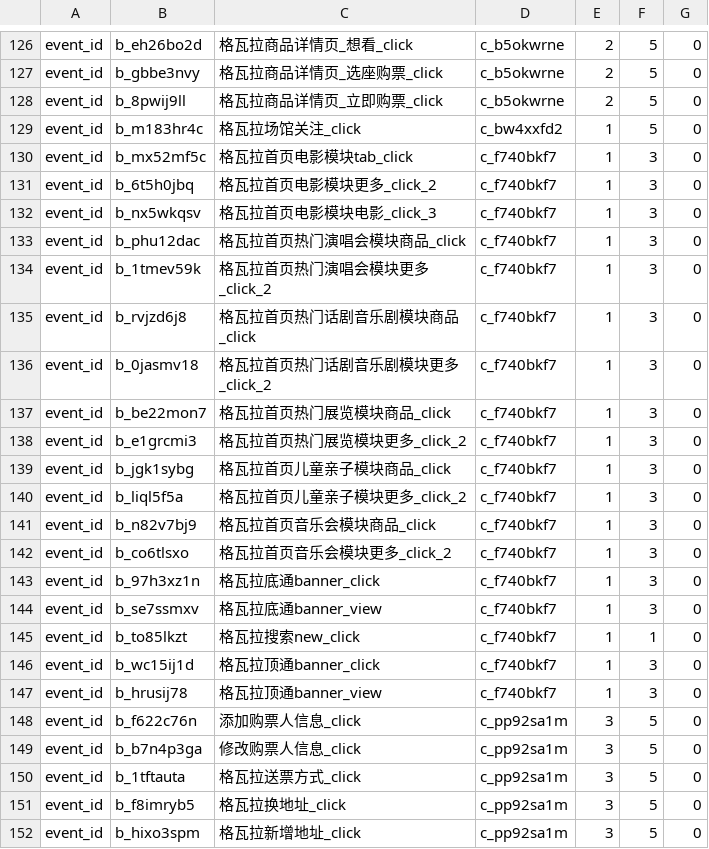
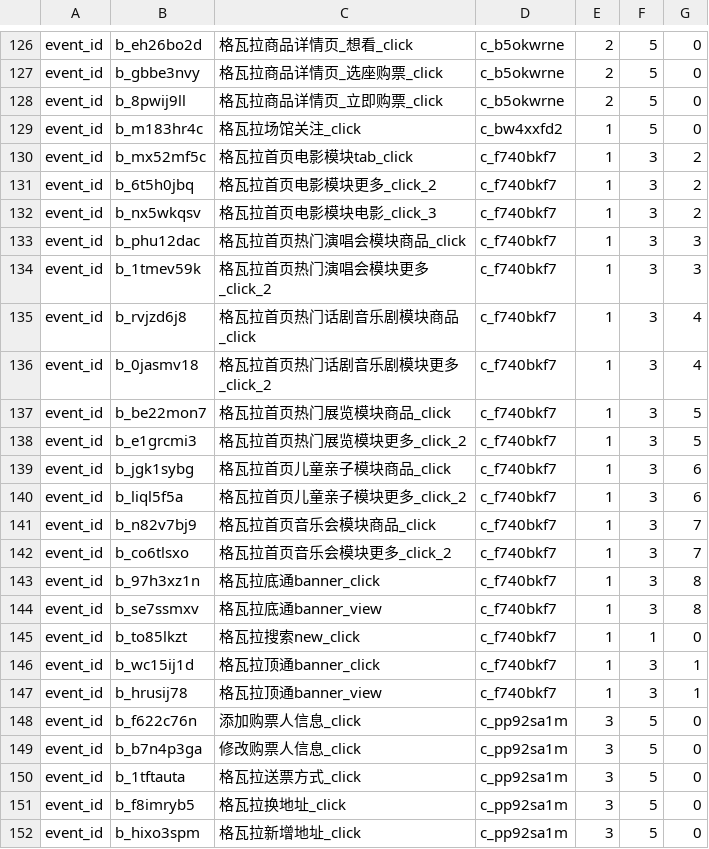
Before and after one commit to fnfly2005/omy_code, a CSV file: table/myshow_pv_012.csv, drawn as a sheet; only a part is shown, gaps mark what is left out.

```diff
--- a/table/myshow_pv_012.csv
+++ b/table/myshow_pv_012.csv
@@ -129,20 +129,20 @@ event_id,b_8pwij9ll,格瓦拉商品详情页_立即购票_click,c_b5okwrne,2,5,0
 event_id,b_m183hr4c,格瓦拉场馆关注_click,c_bw4xxfd2,1,5,0
-event_id,b_mx52mf5c,格瓦拉首页电影模块tab_click,c_f740bkf7,1,3,0
-event_id,b_6t5h0jbq,格瓦拉首页电影模块更多_click_2,c_f740bkf7,1,3,0
-event_id,b_nx5wkqsv,格瓦拉首页电影模块电影_click_3,c_f740bkf7,1,3,0
-event_id,b_phu12dac,格瓦拉首页热门演唱会模块商品_click,c_f740bkf7,1,3,0
-event_id,b_1tmev59k,格瓦拉首页热门演唱会模块更多_click_2,c_f740bkf7,1,3,0
-event_id,b_rvjzd6j8,格瓦拉首页热门话剧音乐剧模块商品_click,c_f740bkf7,1,3,0
-event_id,b_0jasmv18,格瓦拉首页热门话剧音乐剧模块更多_click_2,c_f740bkf7,1,3,0
-event_id,b_be22mon7,格瓦拉首页热门展览模块商品_click,c_f740bkf7,1,3,0
-event_id,b_e1grcmi3,格瓦拉首页热门展览模块更多_click_2,c_f740bkf7,1,3,0
-event_id,b_jgk1sybg,格瓦拉首页儿童亲子模块商品_click,c_f740bkf7,1,3,0
-event_id,b_liql5f5a,格瓦拉首页儿童亲子模块更多_click_2,c_f740bkf7,1,3,0
-event_id,b_n82v7bj9,格瓦拉首页音乐会模块商品_click,c_f740bkf7,1,3,0
-event_id,b_co6tlsxo,格瓦拉首页音乐会模块更多_click_2,c_f740bkf7,1,3,0
-event_id,b_97h3xz1n,格瓦拉底通banner_click,c_f740bkf7,1,3,0
-event_id,b_se7ssmxv,格瓦拉底通banner_view,c_f740bkf7,1,3,0
+event_id,b_mx52mf5c,格瓦拉首页电影模块tab_click,c_f740bkf7,1,3,2
+event_id,b_6t5h0jbq,格瓦拉首页电影模块更多_click_2,c_f740bkf7,1,3,2
+event_id,b_nx5wkqsv,格瓦拉首页电影模块电影_click_3,c_f740bkf7,1,3,2
+event_id,b_phu12dac,格瓦拉首页热门演唱会模块商品_click,c_f740bkf7,1,3,3
+event_id,b_1tmev59k,格瓦拉首页热门演唱会模块更多_click_2,c_f740bkf7,1,3,3
+event_id,b_rvjzd6j8,格瓦拉首页热门话剧音乐剧模块商品_click,c_f740bkf7,1,3,4
+event_id,b_0jasmv18,格瓦拉首页热门话剧音乐剧模块更多_click_2,c_f740bkf7,1,3,4
+event_id,b_be22mon7,格瓦拉首页热门展览模块商品_click,c_f740bkf7,1,3,5
+event_id,b_e1grcmi3,格瓦拉首页热门展览模块更多_click_2,c_f740bkf7,1,3,5
+event_id,b_jgk1sybg,格瓦拉首页儿童亲子模块商品_click,c_f740bkf7,1,3,6
+event_id,b_liql5f5a,格瓦拉首页儿童亲子模块更多_click_2,c_f740bkf7,1,3,6
+event_id,b_n82v7bj9,格瓦拉首页音乐会模块商品_click,c_f740bkf7,1,3,7
+event_id,b_co6tlsxo,格瓦拉首页音乐会模块更多_click_2,c_f740bkf7,1,3,7
+event_id,b_97h3xz1n,格瓦拉底通banner_click,c_f740bkf7,1,3,8
+event_id,b_se7ssmxv,格瓦拉底通banner_view,c_f740bkf7,1,3,8
 event_id,b_to85lkzt,格瓦拉搜索new_click,c_f740bkf7,1,1,0
-event_id,b_wc15ij1d,格瓦拉顶通banner_click,c_f740bkf7,1,3,0
-event_id,b_hrusij78,格瓦拉顶通banner_view,c_f740bkf7,1,3,0
+event_id,b_wc15ij1d,格瓦拉顶通banner_click,c_f740bkf7,1,3,1
+event_id,b_hrusij78,格瓦拉顶通banner_view,c_f740bkf7,1,3,1
 event_id,b_f622c76n,添加购票人信息_click,c_pp92sa1m,3,5,0
```
Also changed, not shown: 4 other files.
